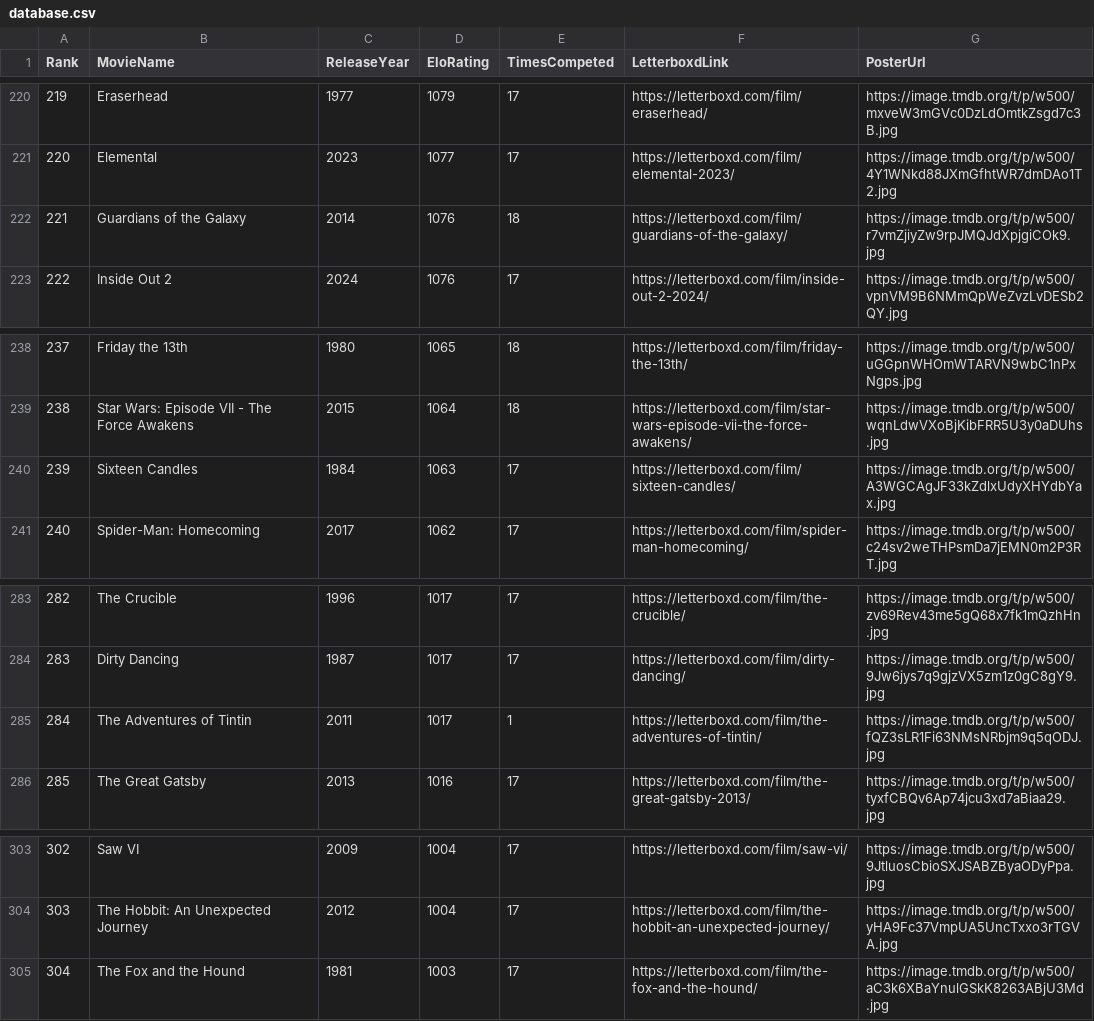
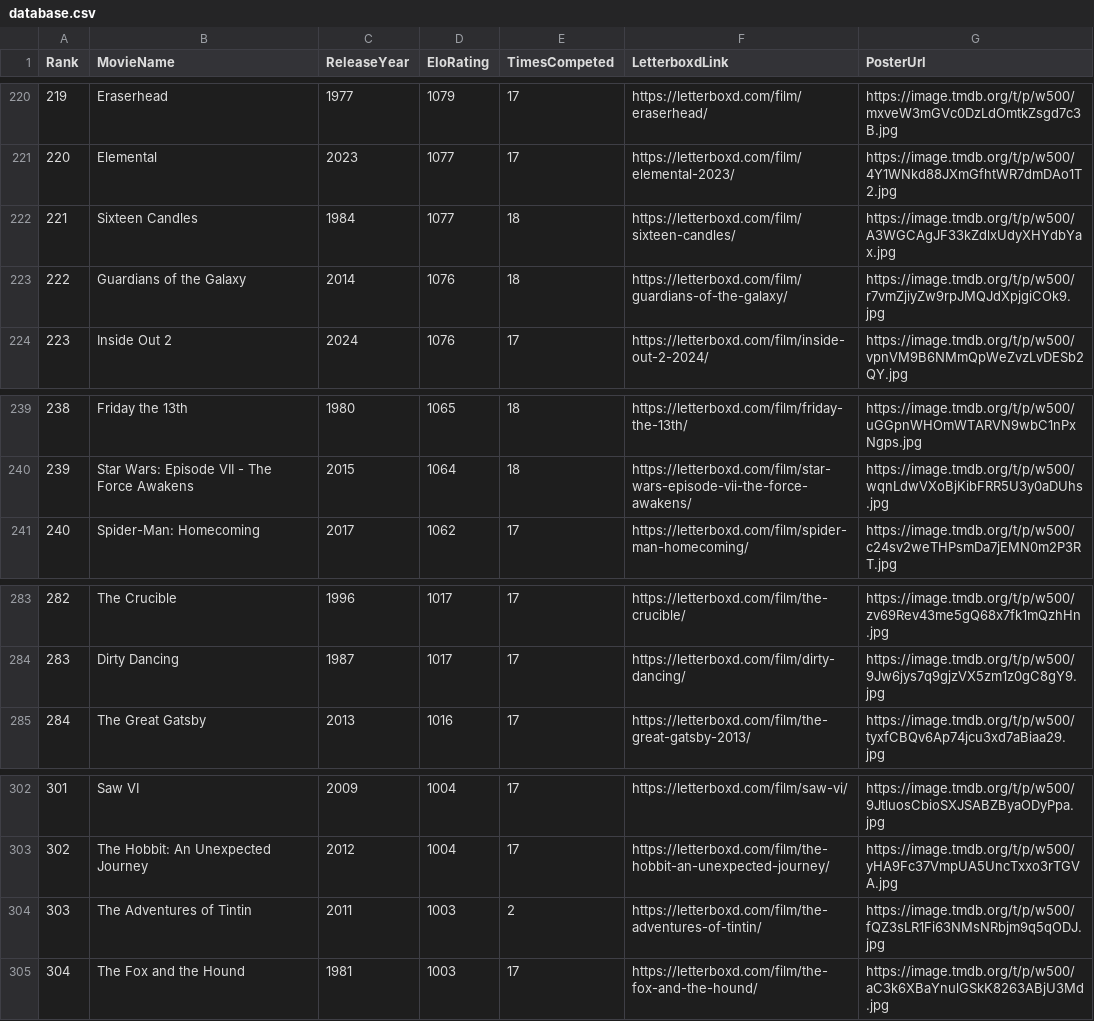
Before and after one commit to TheEverythingologist/MovieRankings, a CSV file: data/database.csv, drawn as a sheet; only a part is shown, gaps mark what is left out; removed rows and columns are numbered as before the commit, all else as after; the diff names each change by its address in the sheet, - before the commit and + after, or states it on an @@ line.

Commit message:
Update rankings: Sixteen Candles beat The Adventures of Tintin

```diff
--- a/data/database.csv
+++ b/data/database.csv
+row 222: 221 | Sixteen Candles | 1984 | 1077 | 18 | https://letterboxd.com/film/sixteen-candles/ | https://image.tmdb.org/t/p/w500/A3WGCAgJF33kZdlxUdyXHYdbYax.jpg
@@ column A (Rank) renumbered between rows 223 and 303 @@
-row 240: 239 | Sixteen Candles | 1984 | 1063 | 17 | https://letterboxd.com/film/sixteen-candles/ | https://image.tmdb.org/t/p/w500/A3WGCAgJF33kZdlxUdyXHYdbYax.jpg
-row 285: 284 | The Adventures of Tintin | 2011 | 1017 | 1 | https://letterboxd.com/film/the-adventures-of-tintin/ | https://image.tmdb.org/t/p/w500/fQZ3sLR1Fi63NMsNRbjm9q5qODJ.jpg
+row 304: 303 | The Adventures of Tintin | 2011 | 1003 | 2 | https://letterboxd.com/film/the-adventures-of-tintin/ | https://image.tmdb.org/t/p/w500/fQZ3sLR1Fi63NMsNRbjm9q5qODJ.jpg
```
